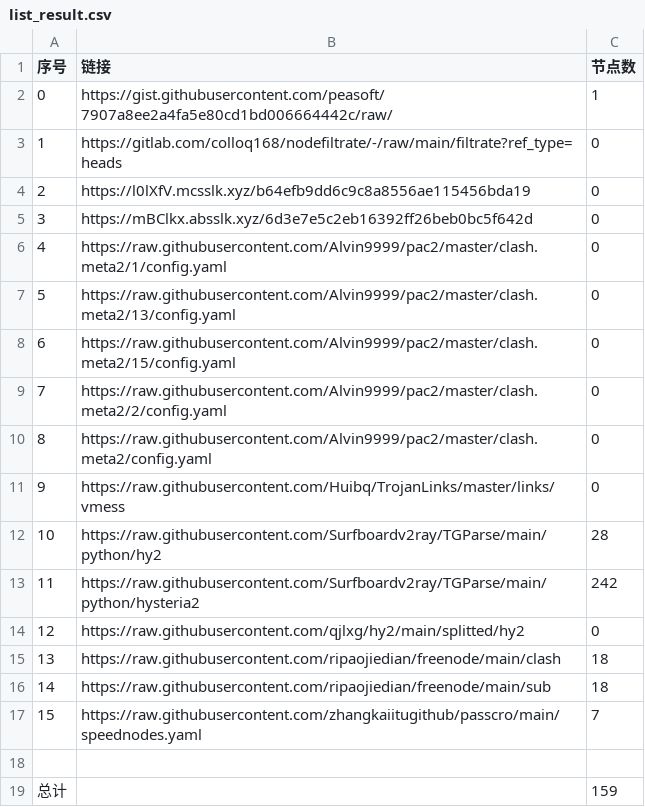
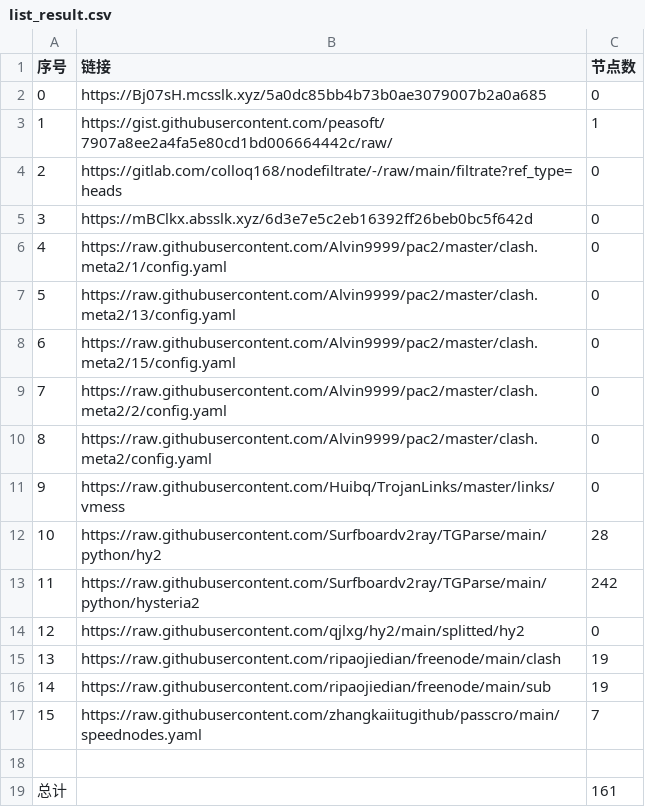
Before and after one commit to x698/NoMoreWalls, a CSV file: list_result.csv, drawn as a sheet.

```diff
--- a/list_result.csv
+++ b/list_result.csv
@@ -1,5 +1,5 @@
 序号,链接,节点数
-0,https://gist.githubusercontent.com/peasoft/7907a8ee2a4fa5e80cd1bd006664442c/raw/,1
-1,https://gitlab.com/colloq168/nodefiltrate/-/raw/main/filtrate?ref_type=heads,0
-2,https://l0lXfV.mcsslk.xyz/b64efb9dd6c9c8a8556ae115456bda19,0
+0,https://Bj07sH.mcsslk.xyz/5a0dc85bb4b73b0ae3079007b2a0a685,0
+1,https://gist.githubusercontent.com/peasoft/7907a8ee2a4fa5e80cd1bd006664442c/raw/,1
+2,https://gitlab.com/colloq168/nodefiltrate/-/raw/main/filtrate?ref_type=heads,0
 3,https://mBClkx.absslk.xyz/6d3e7e5c2eb16392ff26beb0bc5f642d,0
@@ -14,6 +14,6 @@
 12,https://raw.githubusercontent.com/qjlxg/hy2/main/splitted/hy2,0
-13,https://raw.githubusercontent.com/ripaojiedian/freenode/main/clash,18
-14,https://raw.githubusercontent.com/ripaojiedian/freenode/main/sub,18
+13,https://raw.githubusercontent.com/ripaojiedian/freenode/main/clash,19
+14,https://raw.githubusercontent.com/ripaojiedian/freenode/main/sub,19
 15,https://raw.githubusercontent.com/zhangkaiitugithub/passcro/main/speednodes.yaml,7
 
-总计,,159
+总计,,161
```
Also changed, not shown: 15 other files.
